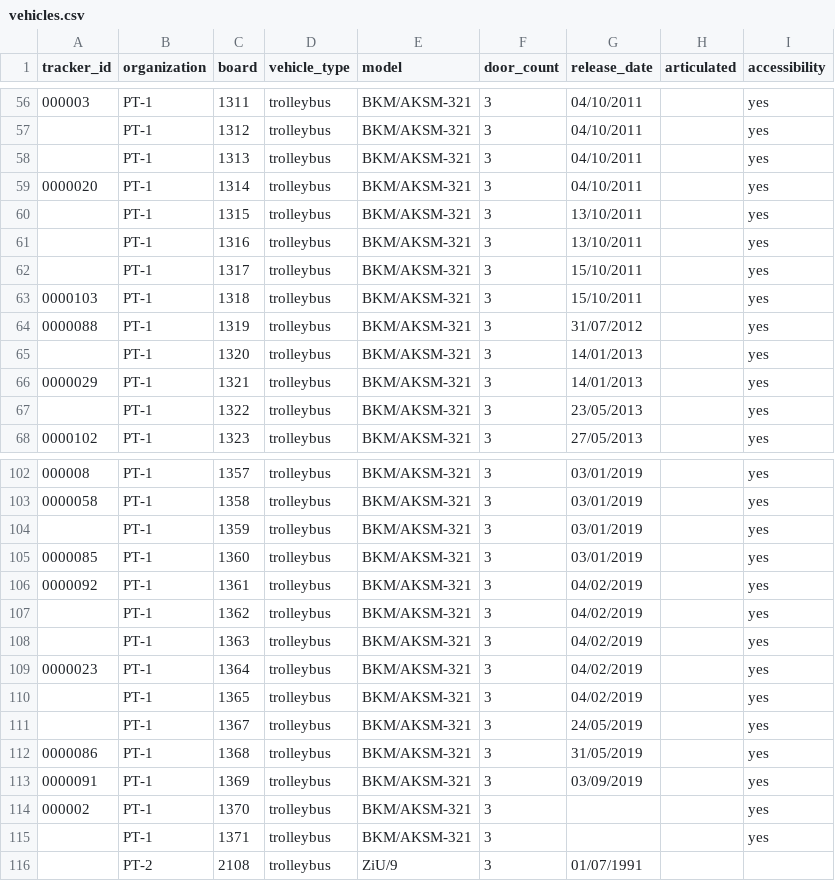
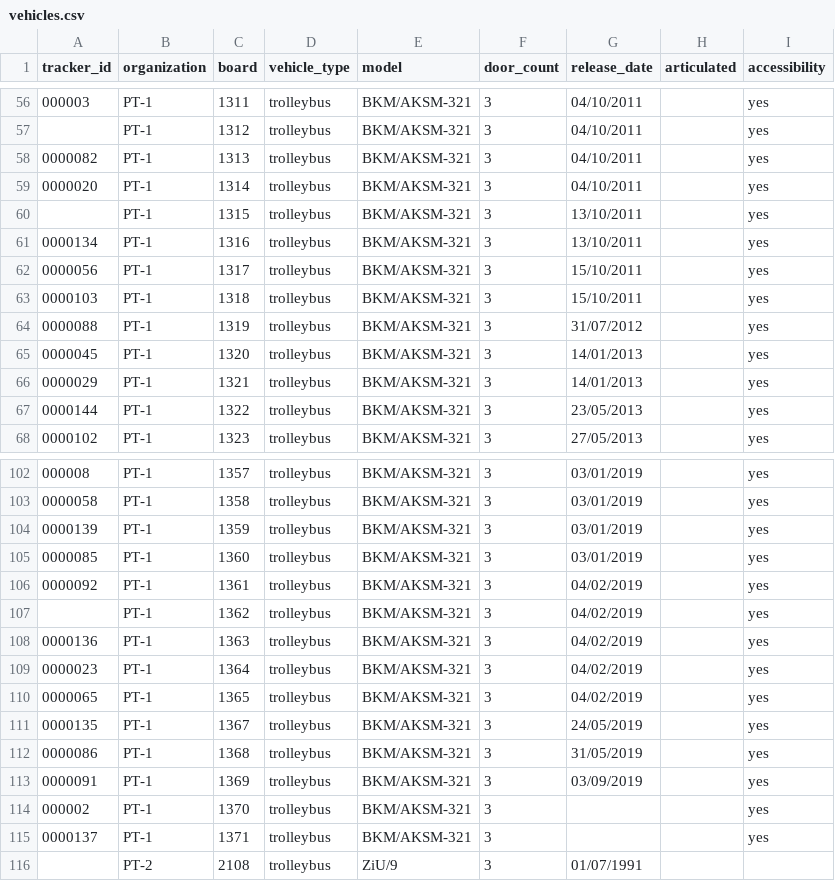
Before and after one commit to roataway/infrastructure-data, a CSV file: vehicles.csv, drawn as a sheet; only a part is shown, gaps mark what is left out; the diff covers the shown part only.

Commit message:
Add more trackers

```diff
--- a/vehicles.csv
+++ b/vehicles.csv
@@ -57,12 +57,12 @@ tracker_id,organization,board,vehicle_type,model,door_count,release_date,articul
 ,PT-1,1312,trolleybus,BKM/AKSM-321,3,04/10/2011,,yes
-,PT-1,1313,trolleybus,BKM/AKSM-321,3,04/10/2011,,yes
+0000082,PT-1,1313,trolleybus,BKM/AKSM-321,3,04/10/2011,,yes
 0000020,PT-1,1314,trolleybus,BKM/AKSM-321,3,04/10/2011,,yes
 ,PT-1,1315,trolleybus,BKM/AKSM-321,3,13/10/2011,,yes
-,PT-1,1316,trolleybus,BKM/AKSM-321,3,13/10/2011,,yes
-,PT-1,1317,trolleybus,BKM/AKSM-321,3,15/10/2011,,yes
+0000134,PT-1,1316,trolleybus,BKM/AKSM-321,3,13/10/2011,,yes
+0000056,PT-1,1317,trolleybus,BKM/AKSM-321,3,15/10/2011,,yes
 0000103,PT-1,1318,trolleybus,BKM/AKSM-321,3,15/10/2011,,yes
 0000088,PT-1,1319,trolleybus,BKM/AKSM-321,3,31/07/2012,,yes
-,PT-1,1320,trolleybus,BKM/AKSM-321,3,14/01/2013,,yes
+0000045,PT-1,1320,trolleybus,BKM/AKSM-321,3,14/01/2013,,yes
 0000029,PT-1,1321,trolleybus,BKM/AKSM-321,3,14/01/2013,,yes
-,PT-1,1322,trolleybus,BKM/AKSM-321,3,23/05/2013,,yes
+0000144,PT-1,1322,trolleybus,BKM/AKSM-321,3,23/05/2013,,yes
 0000102,PT-1,1323,trolleybus,BKM/AKSM-321,3,27/05/2013,,yes
@@ -103,3 +103,3 @@ tracker_id,organization,board,vehicle_type,model,door_count,release_date,articul
 0000058,PT-1,1358,trolleybus,BKM/AKSM-321,3,03/01/2019,,yes
-,PT-1,1359,trolleybus,BKM/AKSM-321,3,03/01/2019,,yes
+0000139,PT-1,1359,trolleybus,BKM/AKSM-321,3,03/01/2019,,yes
 0000085,PT-1,1360,trolleybus,BKM/AKSM-321,3,03/01/2019,,yes
@@ -107,6 +107,6 @@ tracker_id,organization,board,vehicle_type,model,door_count,release_date,articul
 ,PT-1,1362,trolleybus,BKM/AKSM-321,3,04/02/2019,,yes
-,PT-1,1363,trolleybus,BKM/AKSM-321,3,04/02/2019,,yes
+0000136,PT-1,1363,trolleybus,BKM/AKSM-321,3,04/02/2019,,yes
 0000023,PT-1,1364,trolleybus,BKM/AKSM-321,3,04/02/2019,,yes
-,PT-1,1365,trolleybus,BKM/AKSM-321,3,04/02/2019,,yes
-,PT-1,1367,trolleybus,BKM/AKSM-321,3,24/05/2019,,yes
+0000065,PT-1,1365,trolleybus,BKM/AKSM-321,3,04/02/2019,,yes
+0000135,PT-1,1367,trolleybus,BKM/AKSM-321,3,24/05/2019,,yes
 0000086,PT-1,1368,trolleybus,BKM/AKSM-321,3,31/05/2019,,yes
@@ -114,3 +114,3 @@ tracker_id,organization,board,vehicle_type,model,door_count,release_date,articul
 000002,PT-1,1370,trolleybus,BKM/AKSM-321,3,,,yes
-,PT-1,1371,trolleybus,BKM/AKSM-321,3,,,yes
+0000137,PT-1,1371,trolleybus,BKM/AKSM-321,3,,,yes
 ,PT-2,2108,trolleybus,ZiU/9,3,01/07/1991,,
```
Also changed, not shown: 7 edited cells elsewhere in this file.
